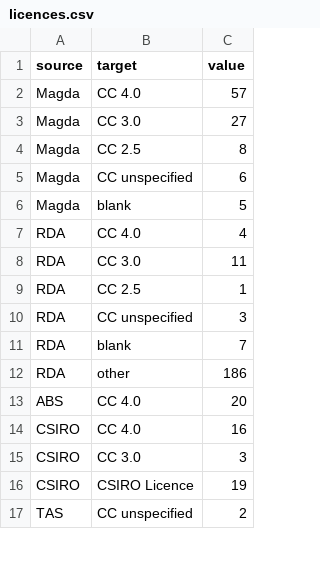
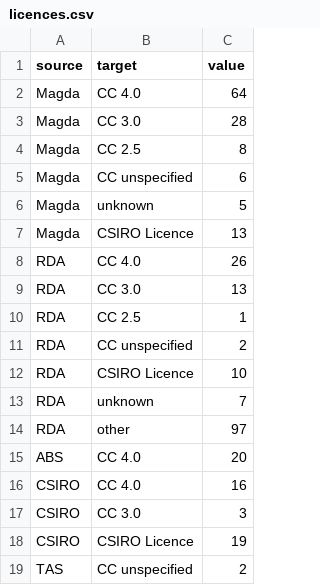
Before and after one commit to narrawin/datasearch, a CSV file: visualise/csv/licences.csv, drawn as a sheet; only a part is shown; the diff covers the shown part only.

```diff
--- a/visualise/csv/licences.csv
+++ b/visualise/csv/licences.csv
@@ -1,13 +1,15 @@
 source,target,value
-Magda,CC 4.0,57
-Magda,CC 3.0,27
+Magda,CC 4.0,64
+Magda,CC 3.0,28
 Magda,CC 2.5,8
 Magda,CC unspecified,6
-Magda,blank,5
-RDA,CC 4.0,4
-RDA,CC 3.0,11
+Magda,unknown,5
+Magda,CSIRO Licence,13
+RDA,CC 4.0,26
+RDA,CC 3.0,13
 RDA,CC 2.5,1
-RDA,CC unspecified,3
-RDA,blank,7
-RDA,other,186
+RDA,CC unspecified,2
+RDA,CSIRO Licence,10
+RDA,unknown,7
+RDA,other,97
 ABS,CC 4.0,20
```
Also changed, not shown: 5 added rows and 2 edited cells elsewhere in this file, 13 other files.
